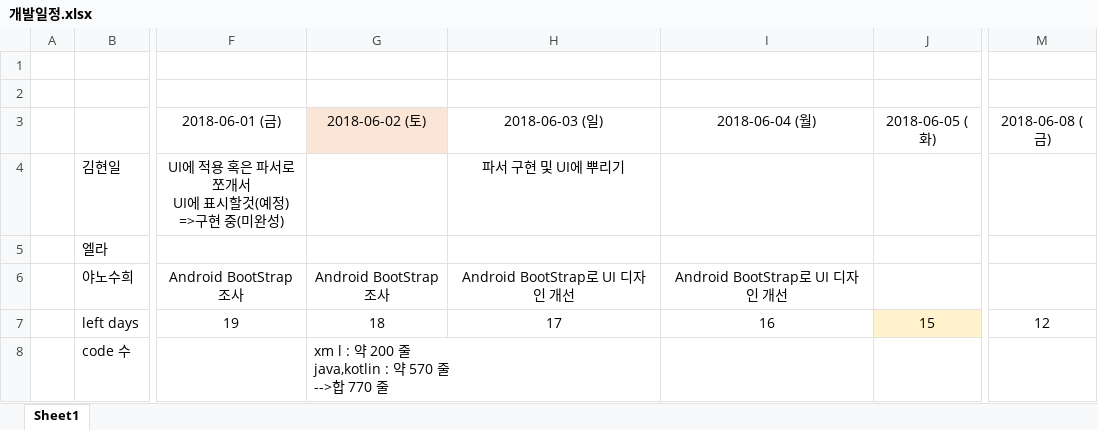
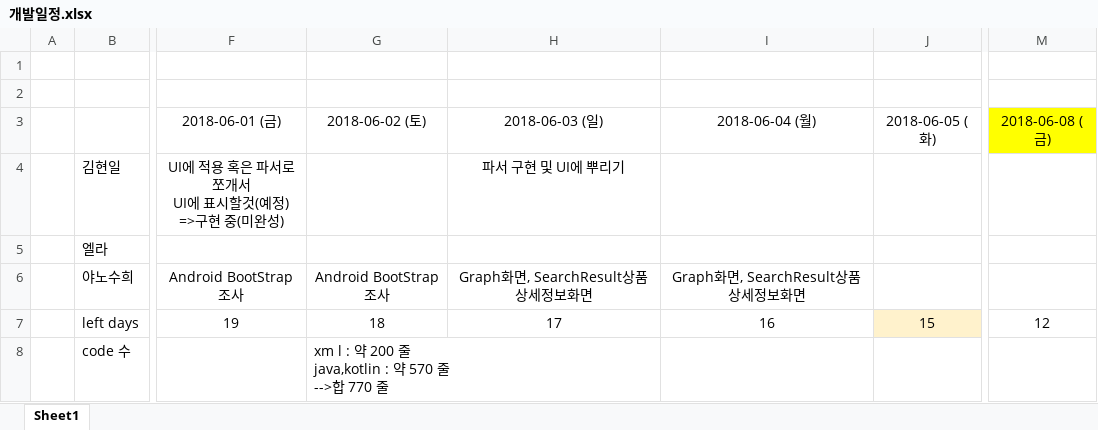
Before and after one commit to 3YASU6/oss, an Excel workbook: 개발일정.xlsx, sheet Sheet1, drawn as a sheet; only a part is shown, gaps mark what is left out; values as stored, in another font and other column widths than the file's, no borders; the diff names each change by its address in the sheet, - before the commit and + after, or states it on an @@ line.

```diff
--- a/개발일정.xlsx (sheet Sheet1)
+++ b/개발일정.xlsx (sheet Sheet1)
-G3 fill: #FBE5D6
+G3 fill: none
-M3 fill: none
+M3 fill: #FFFF00
-H6: Android BootStrap로 UI 디자인 개선
+H6: Graph화면, SearchResult상품상세정보화면
-I6: Android BootStrap로 UI 디자인 개선
+I6: Graph화면, SearchResult상품상세정보화면
```
